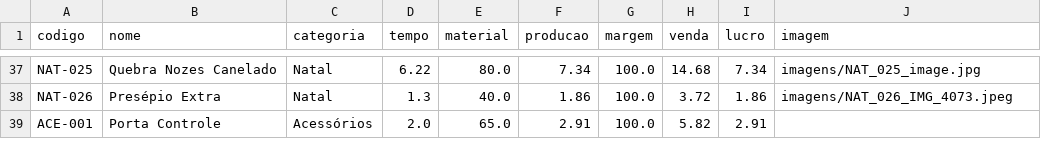
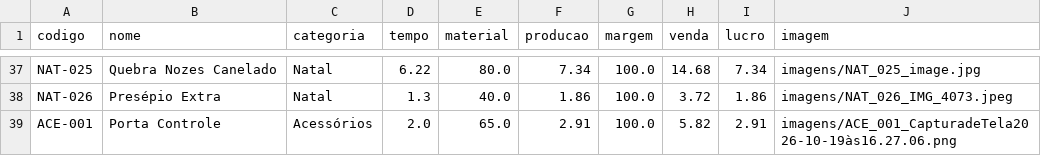
Before and after one commit to geopare/EITA, a CSV file: produtos_3d.csv, drawn as a sheet; only a part is shown, gaps mark what is left out.

Commit message:
Atualização automática do banco de produtos

```diff
--- a/produtos_3d.csv
+++ b/produtos_3d.csv
@@ -38,2 +38,2 @@ NAT-025,Quebra Nozes Canelado,Natal,6.22,80.0,7.34,100.0,14.68,7.34,imagens/NAT_
 NAT-026,Presépio Extra ,Natal,1.3,40.0,1.86,100.0,3.72,1.86,imagens/NAT_026_IMG_4073.jpeg
-ACE-001,Porta Controle ,Acessórios,2.0,65.0,2.91,100.0,5.82,2.91,
+ACE-001,Porta Controle ,Acessórios,2.0,65.0,2.91,100.0,5.82,2.91,imagens/ACE_001_CapturadeTela2026-10-19às16.27.06.png
```
